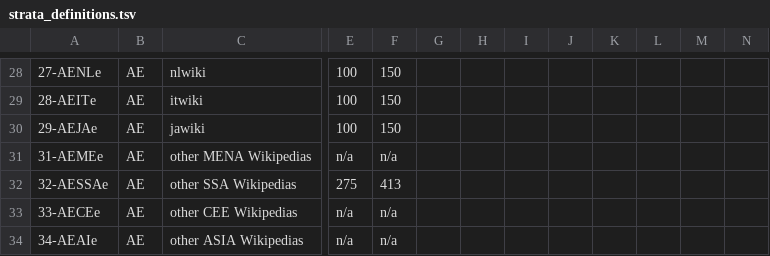
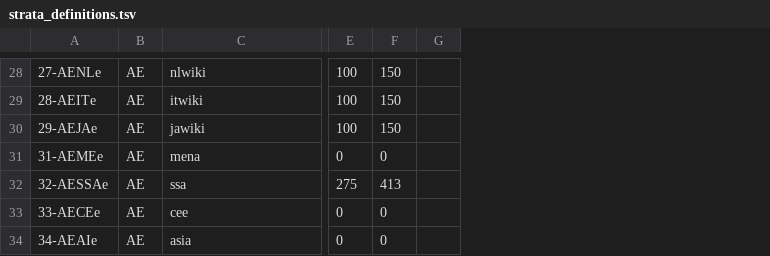
Before and after one commit to wikimedia-research/Community-Insights-sampling, a TSV file: strata_definitions.tsv, drawn as a sheet; only a part is shown, gaps mark what is left out; removed rows and columns are numbered as before the commit, all else as after; the diff covers the shown part only; the diff names each change by its address in the sheet, - before the commit and + after, or states it on an @@ line.

Commit message:
Further develop sampling procedure, update datasets.

```diff
--- a/strata_definitions.tsv
+++ b/strata_definitions.tsv
-column G, empty
-column H, empty
-column I, empty
-column J, empty
-column K, empty
-column L, empty
-column M, empty
-column N, empty
+column G, empty
-C31: other MENA Wikipedias
+C31: mena
-E31: n/a
+E31: 0
-F31: n/a
+F31: 0
-C32: other SSA Wikipedias
+C32: ssa
-C33: other CEE Wikipedias
+C33: cee
-E33:E34: n/a
+E33:E34: 0
-F33:F34: n/a
+F33:F34: 0
-C34: other ASIA Wikipedias
+C34: asia
```
Also changed, not shown: 1 added row, 1 removed row and 38 edited cells elsewhere in this file, 2 other files.
